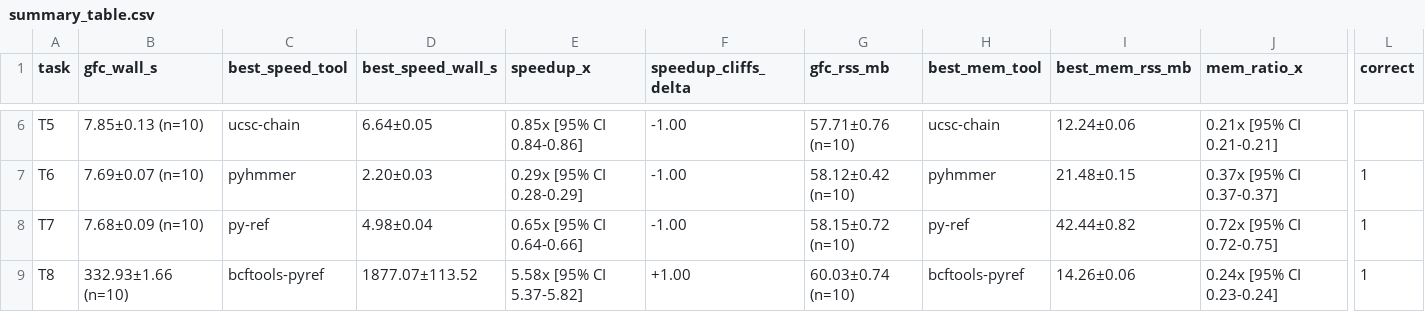
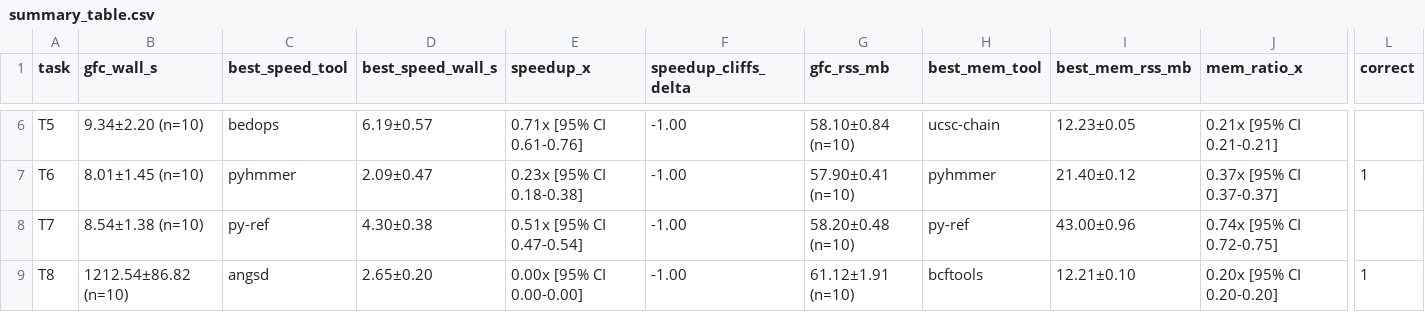
Before and after one commit to K-nie/genome-format-converters, a CSV file: benchmarks/results/figures/summary_table.csv, drawn as a sheet; only a part is shown, gaps mark what is left out; the diff covers the shown part only; the diff names each change by its address in the sheet, - before the commit and + after, or states it on an @@ line.

Commit message:
Phase 5 Step 1: regenerate summary_table CSV with full Phase 4 data
Headline (gfc vs fastest competitor per task) and per-pair (gfc vs each tool) summary tables refreshed from the 260-row Phase 4 dataset (n=10 reps per (task,tool)). T1 plink2 RAM ratio holds at 22.25x [21.77-22.51]. T1 convertf wall ratio firms to 1.33x [1.23-1.44] (was ~1.25x at Stage 1 n=5).

```diff
--- a/benchmarks/results/figures/summary_table.csv
+++ b/benchmarks/results/figures/summary_table.csv
-B6 (gfc_wall_s): 7.85±0.13 (n=10)
+B6 (gfc_wall_s): 9.34±2.20 (n=10)
-C6 (best_speed_tool): ucsc-chain
+C6 (best_speed_tool): bedops
-D6 (best_speed_wall_s): 6.64±0.05
+D6 (best_speed_wall_s): 6.19±0.57
-E6 (speedup_x): 0.85x [95% CI 0.84-0.86]
+E6 (speedup_x): 0.71x [95% CI 0.61-0.76]
-G6 (gfc_rss_mb): 57.71±0.76 (n=10)
+G6 (gfc_rss_mb): 58.10±0.84 (n=10)
-I6 (best_mem_rss_mb): 12.24±0.06
+I6 (best_mem_rss_mb): 12.23±0.05
-B7 (gfc_wall_s): 7.69±0.07 (n=10)
+B7 (gfc_wall_s): 8.01±1.45 (n=10)
-D7 (best_speed_wall_s): 2.20±0.03
+D7 (best_speed_wall_s): 2.09±0.47
-E7 (speedup_x): 0.29x [95% CI 0.28-0.29]
+E7 (speedup_x): 0.23x [95% CI 0.18-0.38]
-G7 (gfc_rss_mb): 58.12±0.42 (n=10)
+G7 (gfc_rss_mb): 57.90±0.41 (n=10)
-I7 (best_mem_rss_mb): 21.48±0.15
+I7 (best_mem_rss_mb): 21.40±0.12
-B8 (gfc_wall_s): 7.68±0.09 (n=10)
+B8 (gfc_wall_s): 8.54±1.38 (n=10)
-D8 (best_speed_wall_s): 4.98±0.04
+D8 (best_speed_wall_s): 4.30±0.38
-E8 (speedup_x): 0.65x [95% CI 0.64-0.66]
+E8 (speedup_x): 0.51x [95% CI 0.47-0.54]
-G8 (gfc_rss_mb): 58.15±0.72 (n=10)
+G8 (gfc_rss_mb): 58.20±0.48 (n=10)
-I8 (best_mem_rss_mb): 42.44±0.82
+I8 (best_mem_rss_mb): 43.00±0.96
-J8 (mem_ratio_x): 0.72x [95% CI 0.72-0.75]
+J8 (mem_ratio_x): 0.74x [95% CI 0.72-0.75]
-L8 (correct): 1
+L8 (correct): (empty)
-B9 (gfc_wall_s): 332.93±1.66 (n=10)
+B9 (gfc_wall_s): 1212.54±86.82 (n=10)
-C9 (best_speed_tool): bcftools-pyref
+C9 (best_speed_tool): angsd
-D9 (best_speed_wall_s): 1877.07±113.52
+D9 (best_speed_wall_s): 2.65±0.20
-E9 (speedup_x): 5.58x [95% CI 5.37-5.82]
+E9 (speedup_x): 0.00x [95% CI 0.00-0.00]
-F9 (speedup_cliffs_delta): +1.00
+F9 (speedup_cliffs_delta): -1.00
-G9 (gfc_rss_mb): 60.03±0.74 (n=10)
+G9 (gfc_rss_mb): 61.12±1.91 (n=10)
-H9 (best_mem_tool): bcftools-pyref
+H9 (best_mem_tool): bcftools
-I9 (best_mem_rss_mb): 14.26±0.06
+I9 (best_mem_rss_mb): 12.21±0.10
-J9 (mem_ratio_x): 0.24x [95% CI 0.23-0.24]
+J9 (mem_ratio_x): 0.20x [95% CI 0.20-0.20]
```
Also changed, not shown: 28 edited cells elsewhere in this file, benchmarks/results/figures/summary_per_pair.csv.
